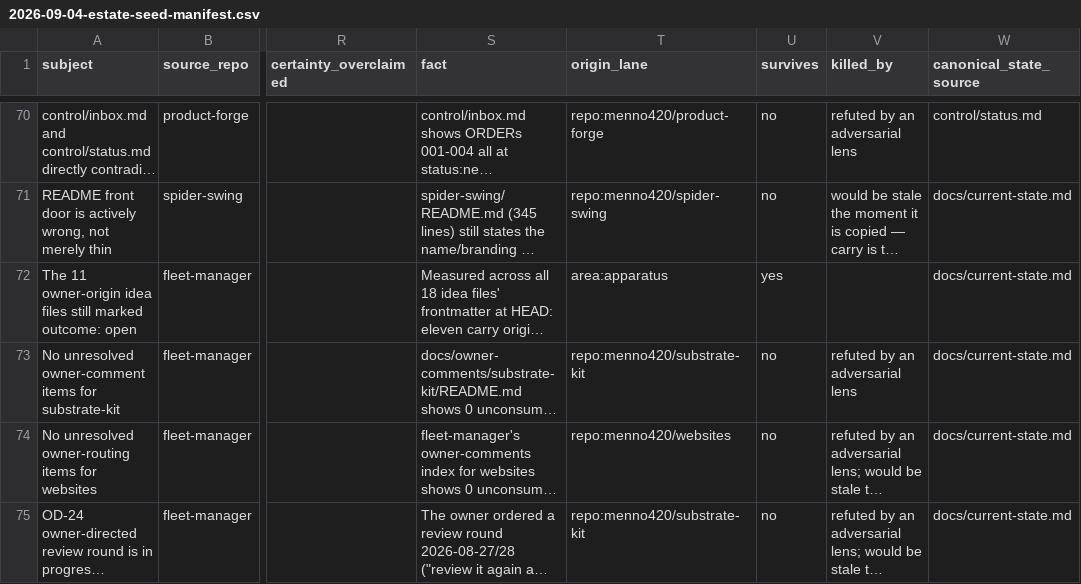
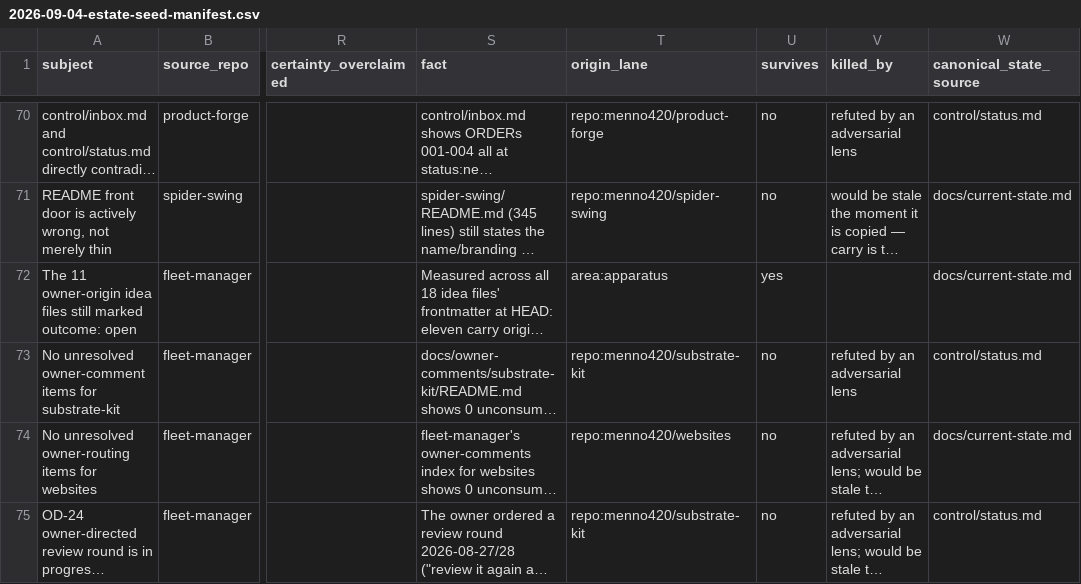
Before and after one commit to menno420/fleet-manager, a CSV file: docs/planning/2026-09-04-estate-seed-manifest.csv, drawn as a sheet; only a part is shown, gaps mark what is left out; long unchanged cells end in …; the diff covers the shown part only; the diff names each change by its address in the sheet, - before the commit and + after, or states it on an @@ line.

```diff
--- a/docs/planning/2026-09-04-estate-seed-manifest.csv
+++ b/docs/planning/2026-09-04-estate-seed-manifest.csv
-W73 (canonical_state_source): docs/current-state.md
+W73 (canonical_state_source): control/status.md
-W75 (canonical_state_source): docs/current-state.md
+W75 (canonical_state_source): control/status.md
```
Also changed, not shown: 2 edited cells elsewhere in this file, docs/findings/data/2026-09-04-estate-truth-baseline/delta-rerun-2026-09-04.tsv, docs/findings/data/2026-09-04-estate-truth-baseline/row-delta.tsv, 9 other files.
